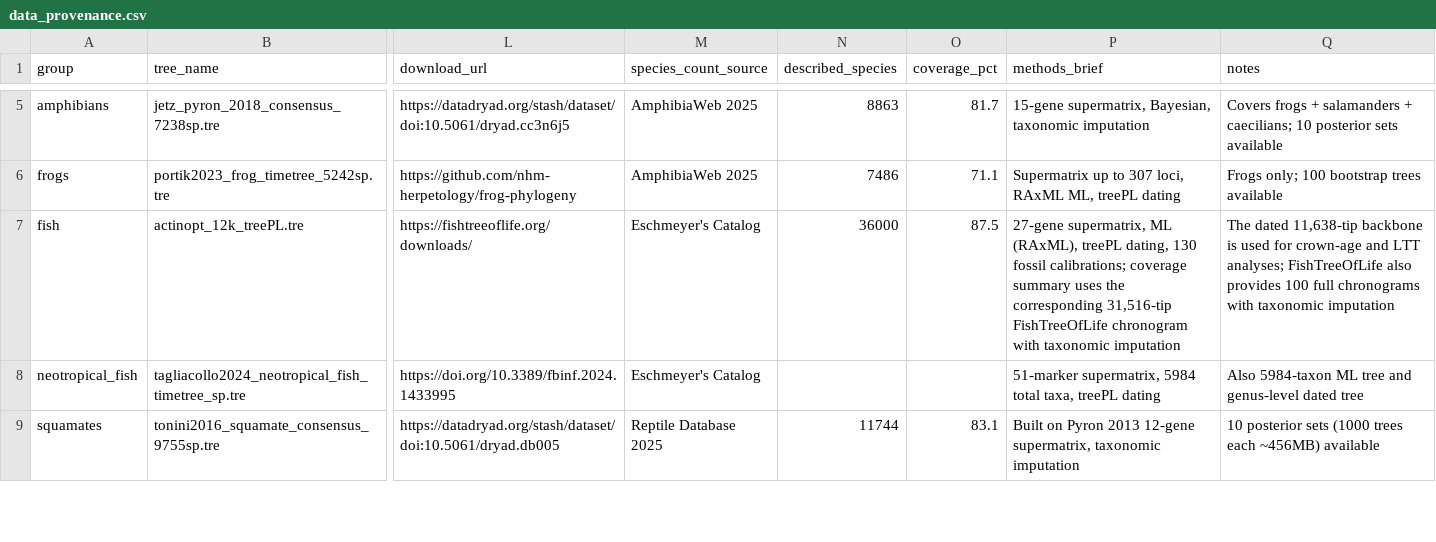
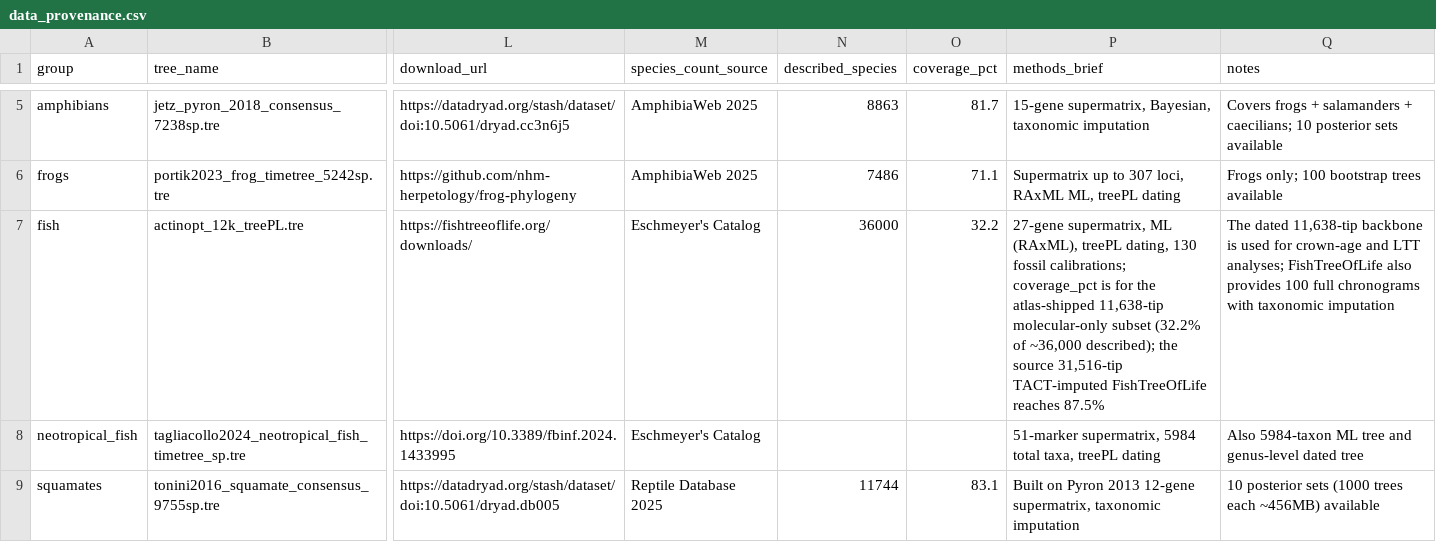
Before and after one commit to franciscorichter/phylo-species-atlas, a CSV file: data_provenance.csv, drawn as a sheet; only a part is shown, gaps mark what is left out; the diff names each change by its address in the sheet, - before the commit and + after, or states it on an @@ line.

Commit message:
Fix fish per-tree coverage; correct coverage-row count
- data_provenance.csv: fish coverage_pct 87.5 -> 32.2. The 87.5% was the source
  study's full TACT-imputed FishTreeOfLife coverage; the atlas ships the
  11,638-tip molecular-only subset, whose coverage is 32.2% -- matching Table 1,
  Figure 1, and the site's coverage chart. Source 87.5% preserved in the
  methods_brief note.
- data.json regenerated: fish card coverage 87.5 -> 32.2; no other tree changed.
  Per-tree card now agrees with the coverage chart and the manuscript.
- site/README: revert coverage-row count 49 -> 38 (the 38 data_provenance
  datasets that carry a coverage %; 49 was the total-row count, a wrong fix).

```diff
--- a/data_provenance.csv
+++ b/data_provenance.csv
-O7 (coverage_pct): 87.5
+O7 (coverage_pct): 32.2
-P7 (methods_brief): …fossil calibrations; coverage summary uses the corresponding 31,516-tip FishTreeOfLife chronogram with taxonomic imputation
+P7 (methods_brief): …fossil calibrations; coverage_pct is for the atlas-shipped 11,638-tip molecular-only subset (32.2% of ~36,000 described); the source 31,516-tip TACT-imputed FishTreeOfLife reaches 87.5%
```
Also changed, not shown: 2 other files.
